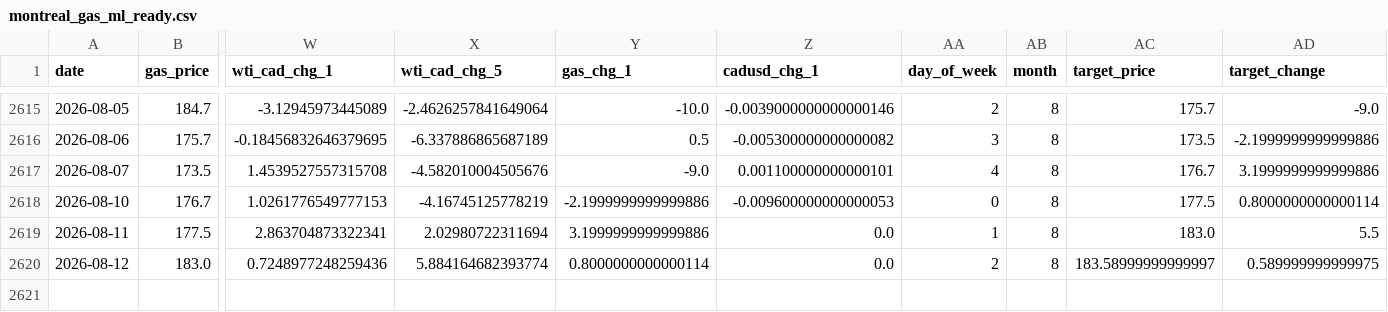
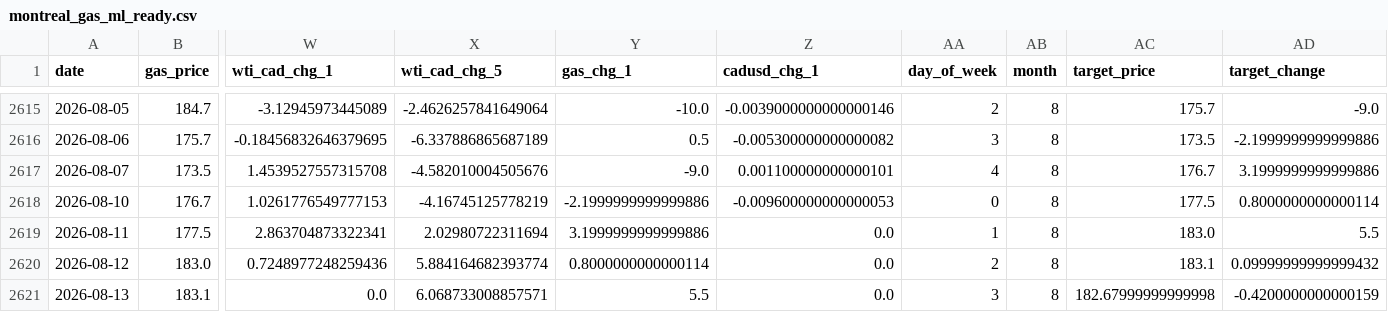
Before and after one commit to bku941025-arch/oil-price-prediction-model, a CSV file: Data/montreal_gas_ml_ready.csv, drawn as a sheet; only a part is shown, gaps mark what is left out; rows hold the shown columns only; the diff names each change by its address in the sheet, - before the commit and + after, or states it on an @@ line.

```diff
--- a/Data/montreal_gas_ml_ready.csv
+++ b/Data/montreal_gas_ml_ready.csv
-AC2620 (target_price): 183.58999999999997
+AC2620 (target_price): 183.1
-AD2620 (target_change): 0.589999999999975
+AD2620 (target_change): 0.09999999999999432
+row 2621: 2026-08-13 | 183.1 | 0.0 | 6.068733008857571 | 5.5 | 0.0 | 3 | 8 | 182.67999999999998 | -0.4200000000000159
```
Also changed, not shown: 4 other files.
